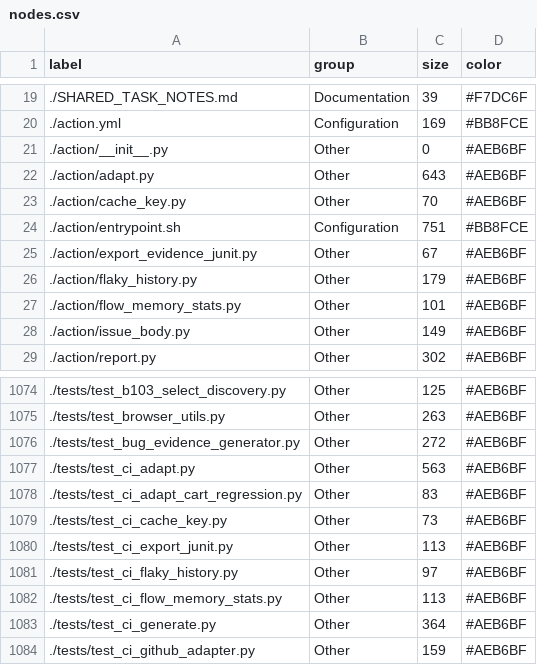
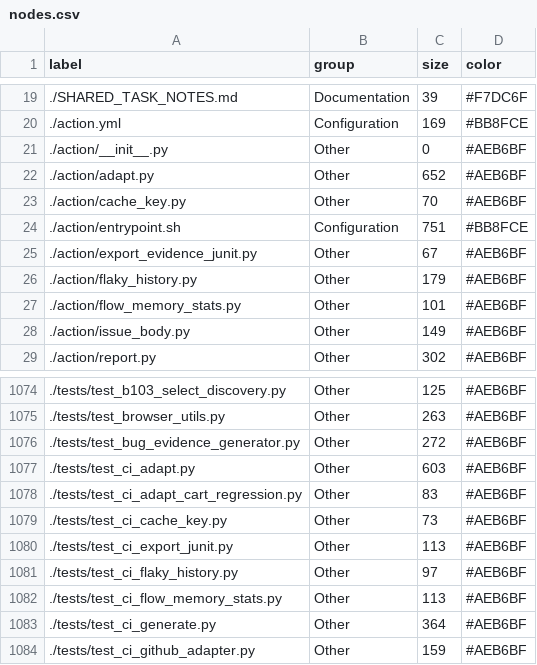
Before and after one commit to tancat-ai/tancat, a CSV file: docs/nodes.csv, drawn as a sheet; only a part is shown, gaps mark what is left out.

Commit message:
fix(adapt): the regression now fails without the fix, and the label is matched per field (j-0312 review)
1. The cart regression proved nothing: with the label 'Cart link' it passed on the
   PRE-FIX adapt.py (0231a302), because the pre-fix scorer already chose the cart
   anchor for that description. The label is now 'Cart', where the pre-fix code
   picks the add-to-cart button and the fix picks the cart anchor. Demonstrated by
   putting 0231a302's action/adapt.py in place:
     FAILED - expected a[href="/cart.html"], got
       button.btn.btn-default.add-to-cart[data-product-id="1"]
   and then restoring the fix: 1 passed.

2. _label_matches unioned every name field, so a right-page link with
   aria-label 'Cart' and visible text 'Proceed' read as "cart proceed", lost its
   label tier, and handed the step to a wrong-page link whose text was 'Cart'. The
   match is now PER FIELD: one field must name the element exactly (generic UI
   nouns dropped, all identifying words equal). The ranking is unchanged - a
   same-page match with the label outranks an other-page label match - so the
   right page wins whatever field the name came from. Regression added with that
   exact page, plus a unit test that the union is not a name the page shows.

Map: regenerated for the changed files; two same-tree runs byte-identical
(nodes b384514e..., links acb8b983..., map d561c5ba...).

Verified: hermetic self-test 50/50 gates, VERDICT PASS (GitHub and GitLab /adapt
1 kept / 0 reverted, patched back to a[href="/cart.html"]). Adapt batch 61
passed. Full suite 4875 passed, 1 skipped, 0 failed. ruff, format, mypy clean.

```diff
--- a/docs/nodes.csv
+++ b/docs/nodes.csv
@@ -21,3 +21,3 @@ label,group,size,color
 ./action/__init__.py,Other,0,#AEB6BF
-./action/adapt.py,Other,643,#AEB6BF
+./action/adapt.py,Other,652,#AEB6BF
 ./action/cache_key.py,Other,70,#AEB6BF
@@ -1076,3 +1076,3 @@ label,group,size,color
 ./tests/test_bug_evidence_generator.py,Other,272,#AEB6BF
-./tests/test_ci_adapt.py,Other,563,#AEB6BF
+./tests/test_ci_adapt.py,Other,603,#AEB6BF
 ./tests/test_ci_adapt_cart_regression.py,Other,83,#AEB6BF
```
Also changed, not shown: 4 other files.
